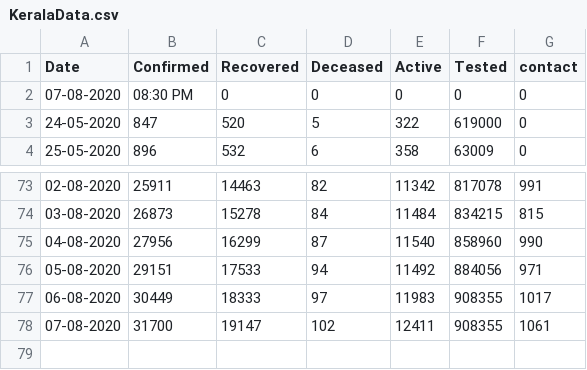
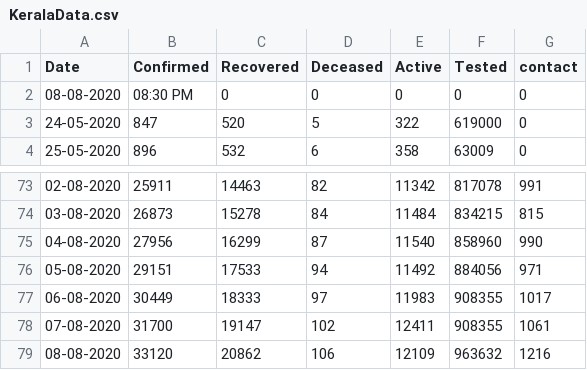
Before and after one commit to gokulrejith/COVID-Dashboard-1, a CSV file: KeralaData.csv, drawn as a sheet; only a part is shown, gaps mark what is left out.

Commit message:
Update KeralaData.csv

```diff
--- a/KeralaData.csv
+++ b/KeralaData.csv
@@ -1,3 +1,3 @@
 Date,Confirmed,Recovered,Deceased,Active,Tested,contact
-07-08-2020,08:30 PM,0,0,0,0,0
+08-08-2020,08:30 PM,0,0,0,0,0
 24-05-2020,847,520,5,322,619000,0
@@ -78 +78,2 @@
 07-08-2020,31700,19147,102,12411,908355,1061
+08-08-2020,33120,20862,106,12109,963632,1216
```
